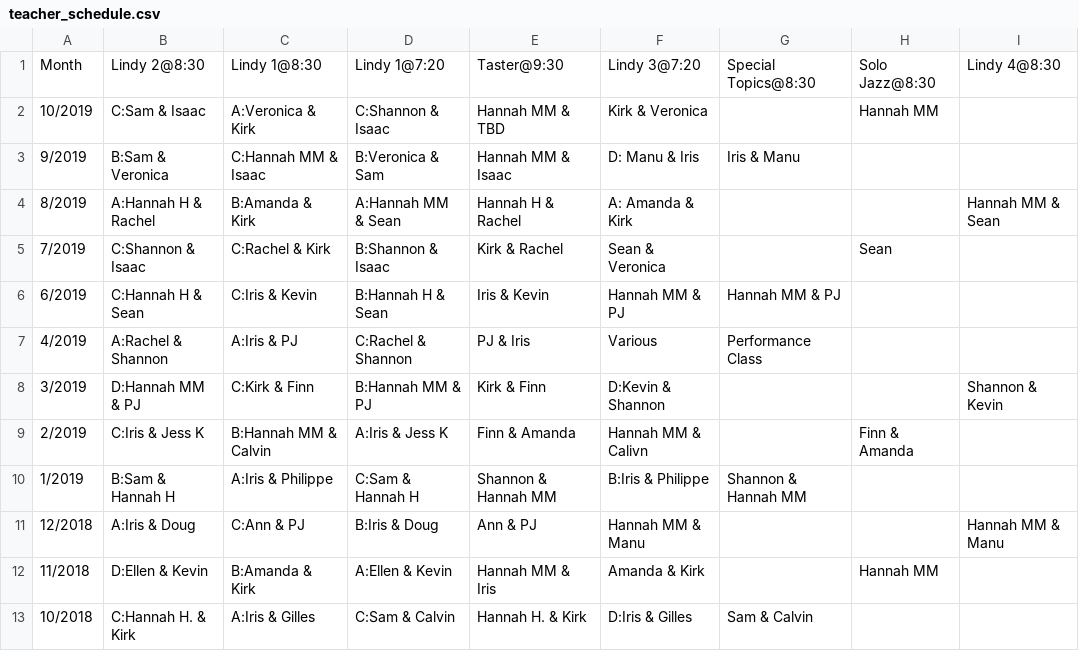
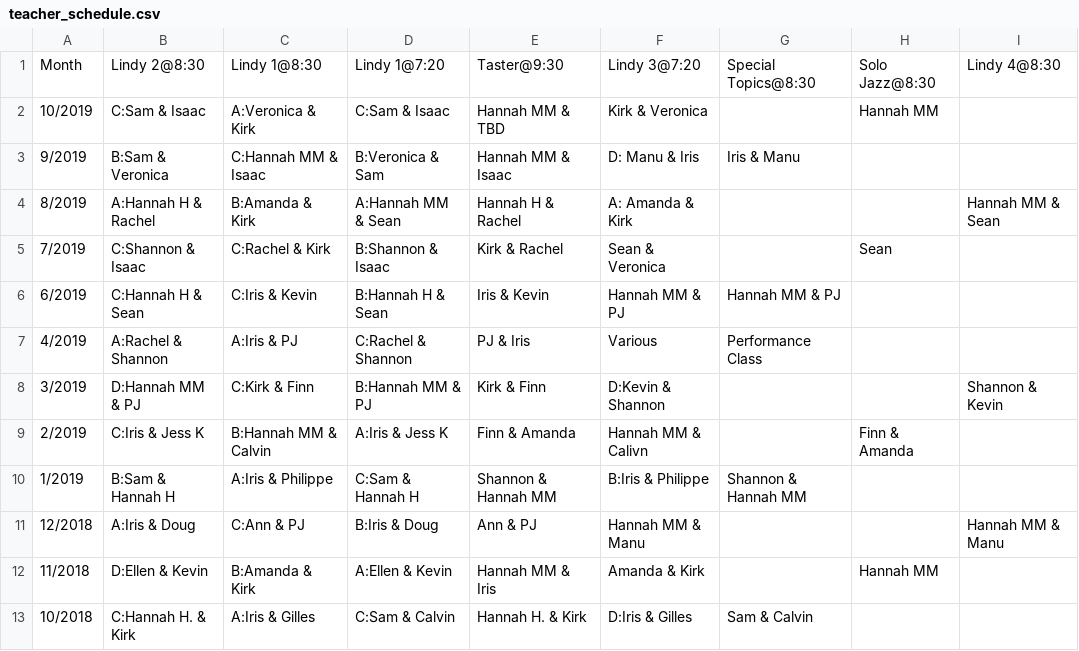
Before and after one commit to SugarPushCode/920-special-static, a CSV file: teacher_schedule.csv, drawn as a sheet.

Commit message:
typo

```diff
--- a/teacher_schedule.csv
+++ b/teacher_schedule.csv
@@ -1,3 +1,3 @@
 Month,      Lindy 2@8:30,       Lindy 1@8:30,         Lindy 1@7:20,       Taster@9:30,        Lindy 3@7:20,       Special Topics@8:30,    Solo Jazz@8:30, Lindy 4@8:30
-10/2019,    C:Sam & Isaac,      A:Veronica & Kirk,    C:Shannon & Isaac,  Hannah MM & TBD,    Kirk & Veronica,    ,                       Hannah MM,
+10/2019,    C:Sam & Isaac,      A:Veronica & Kirk,    C:Sam & Isaac,      Hannah MM & TBD,    Kirk & Veronica,    ,                       Hannah MM,
 9/2019,     B:Sam & Veronica,   C:Hannah MM & Isaac,  B:Veronica & Sam,   Hannah MM & Isaac,  D: Manu & Iris,     Iris & Manu,,
```
